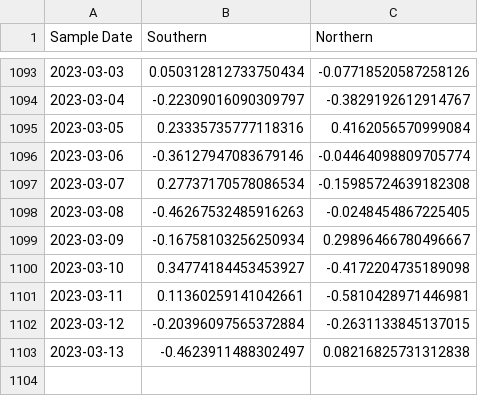
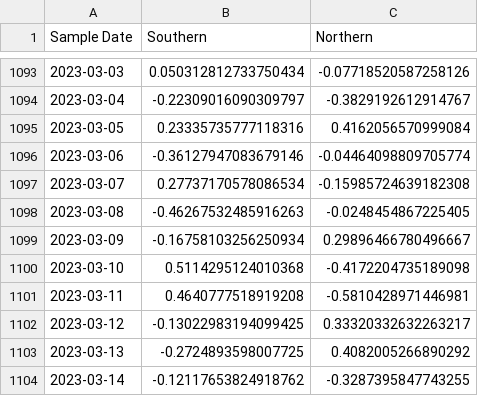
Before and after one commit to KieferO/mwra_scrape, a TSV file: 7day-diff.tsv, drawn as a sheet; only a part is shown, gaps mark what is left out.

Commit message:
Data update for release 20230316

```diff
--- a/7day-diff.tsv
+++ b/7day-diff.tsv
@@ -1099,5 +1099,6 @@ Sample Date	Southern	Northern
 2023-03-09	-0.16758103256250934	0.29896466780496667
-2023-03-10	0.34774184453453927	-0.4172204735189098
-2023-03-11	0.11360259141042661	-0.5810428971446981
-2023-03-12	-0.20396097565372884	-0.2631133845137015
-2023-03-13	-0.4623911488302497	0.08216825731312838
+2023-03-10	0.5114295124010368	-0.4172204735189098
+2023-03-11	0.4640777518919208	-0.5810428971446981
+2023-03-12	-0.13022983194099425	0.33320332632263217
+2023-03-13	-0.2724893598007725	0.4082005266890292
+2023-03-14	-0.12117653824918762	-0.3287395847743255
```
Also changed, not shown: 7day-avg.tsv, MWRAData.tsv.
